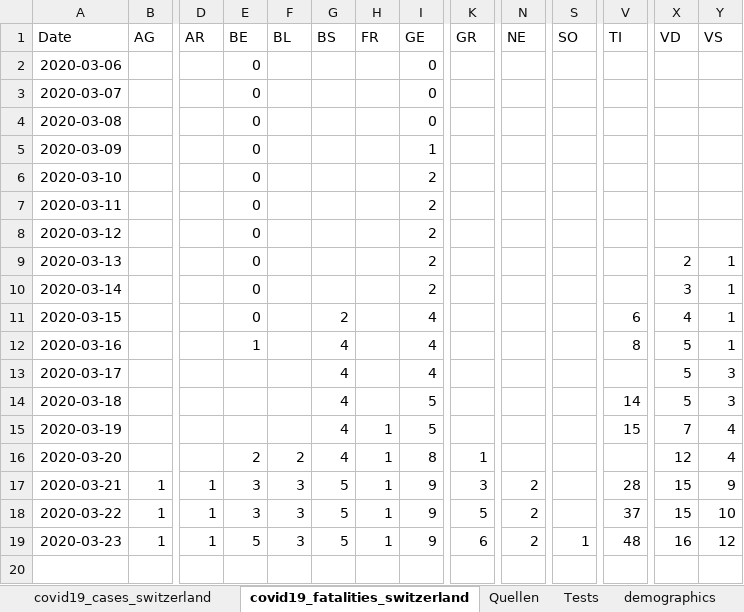
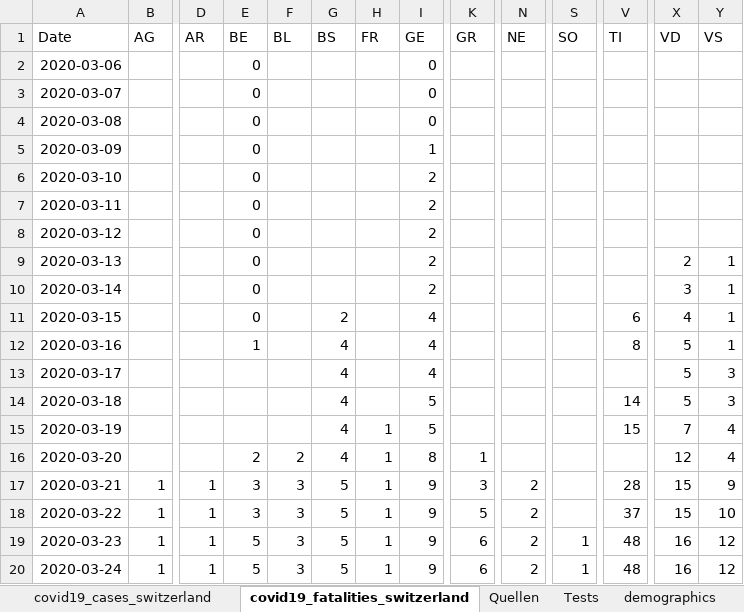
Before and after one commit to stat1x/covid19-cases-switzerland, an Excel workbook: covid19_cases_switzerland.xlsx, sheet covid19_fatalities_switzerland, drawn as a sheet; only a part is shown, gaps mark what is left out; values as stored, in another font and other column widths than the file's, no borders; rows hold the shown columns only; the diff names each change by its address in the sheet, - before the commit and + after, or states it on an @@ line.

```diff
--- a/covid19_cases_switzerland.xlsx (sheet covid19_fatalities_switzerland)
+++ b/covid19_cases_switzerland.xlsx (sheet covid19_fatalities_switzerland)
+row 20: 2020-03-24 | 1 | 1 | 5 | 3 | 5 | 1 | 9 | 6 | 2 | 1 | 48 | 16 | 12
```
Also changed, not shown: sheet covid19_cases_switzerland, 3 other files.
